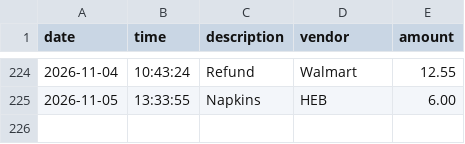
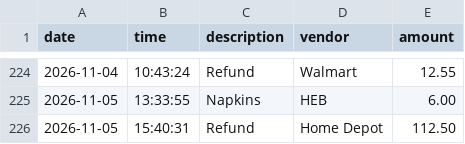
Before and after one commit to rubbysp1-blip/accounting-ledger, a CSV file: transactions.csv, drawn as a sheet; only a part is shown, gaps mark what is left out; the diff names each change by its address in the sheet, - before the commit and + after, or states it on an @@ line.

Commit message:
Fix add transaction writer

```diff
--- a/transactions.csv
+++ b/transactions.csv
+row 226: 2026-11-05 | 15:40:31 | Refund | Home Depot | 112.50
```
Also changed, not shown: 1 other file.
